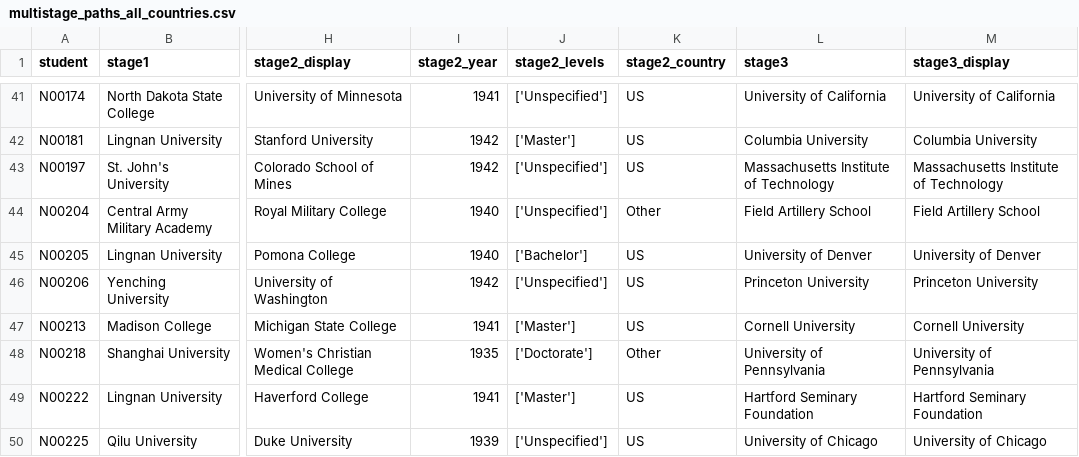
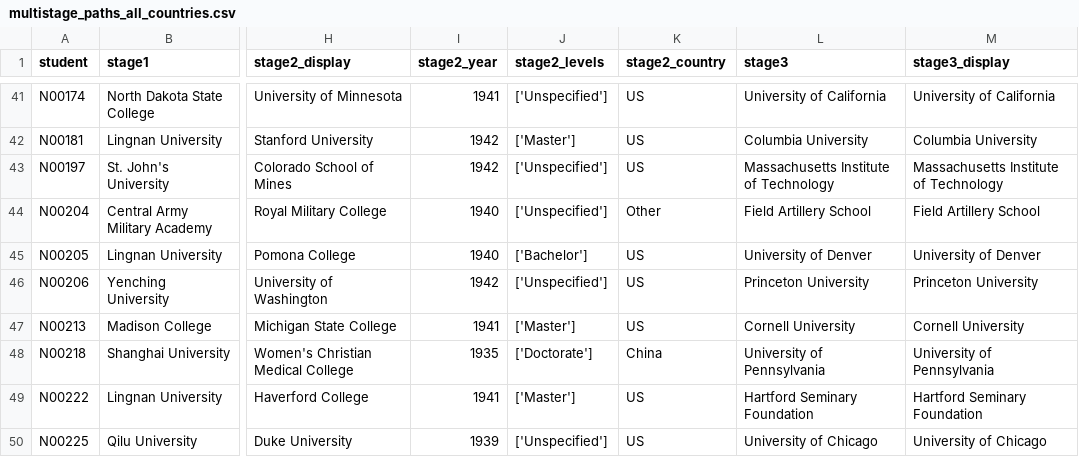
Before and after one commit to carmand03/chinese-students-us-mobility, a CSV file: output/multistage_paths_all_countries.csv, drawn as a sheet; only a part is shown, gaps mark what is left out; the diff names each change by its address in the sheet, - before the commit and + after, or states it on an @@ line.

```diff
--- a/output/multistage_paths_all_countries.csv
+++ b/output/multistage_paths_all_countries.csv
-K48 (stage2_country): Other
+K48 (stage2_country): China
```
Also changed, not shown: output/student_transition_events.csv, output/university_node_metrics.csv, 7 other files.
